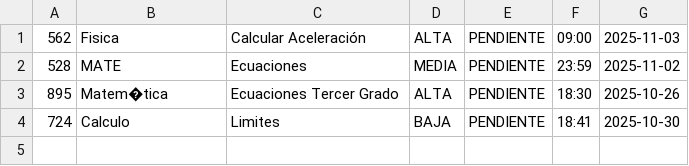
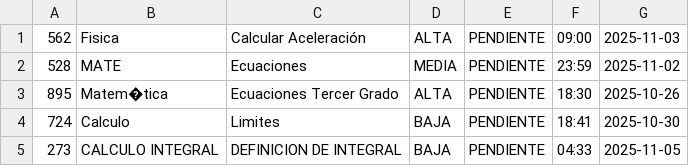
Before and after one commit to Polaryys/TaskHabitManager, a CSV file: src/main/java/com/proyecto/Datos/Tareas.csv, drawn as a sheet; the diff names each change by its address in the sheet, - before the commit and + after, or states it on an @@ line.

```diff
--- a/src/main/java/com/proyecto/Datos/Tareas.csv
+++ b/src/main/java/com/proyecto/Datos/Tareas.csv
+row 5: 273 | CALCULO INTEGRAL | DEFINICION DE INTEGRAL | BAJA | PENDIENTE | 04:33 | 2025-11-05
```
Also changed, not shown: 4 other files.
